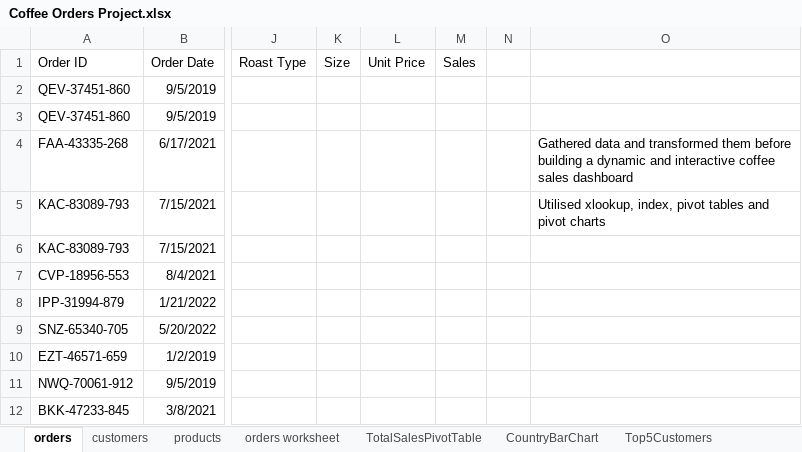
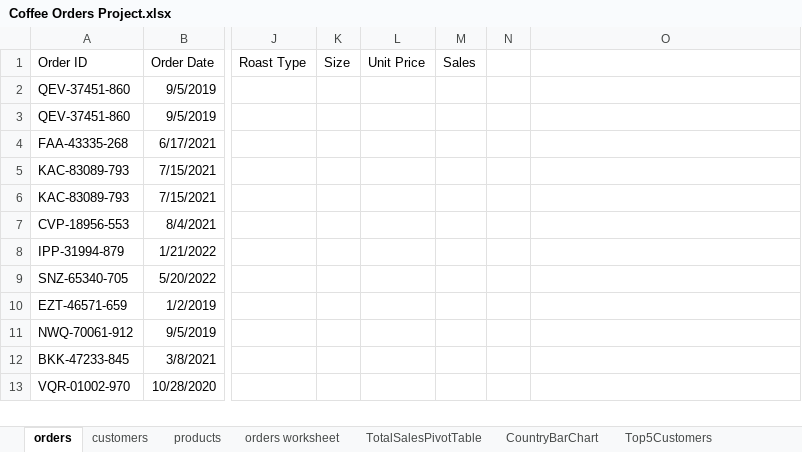
Before and after one commit to duckymoomoo/Excel-Projects, an Excel workbook: Coffee Orders Project.xlsx, sheet orders, drawn as a sheet; only a part is shown, gaps mark what is left out; the shorter side is filled out with more unchanged rows; values as stored, in another font and other column widths than the file's, no borders; the diff names each change by its address in the sheet, - before the commit and + after, or states it on an @@ line.

Commit message:
Update Coffee Orders Project.xlsx

```diff
--- a/Coffee Orders Project.xlsx (sheet orders)
+++ b/Coffee Orders Project.xlsx (sheet orders)
-O4: Gathered data and transformed them before building a dynamic and interactive coffee sales dashboard
+O4: (empty)
-O5: Utilised xlookup, index, pivot tables and pivot charts
+O5: (empty)
```
Also changed, not shown: charts or pictures.
